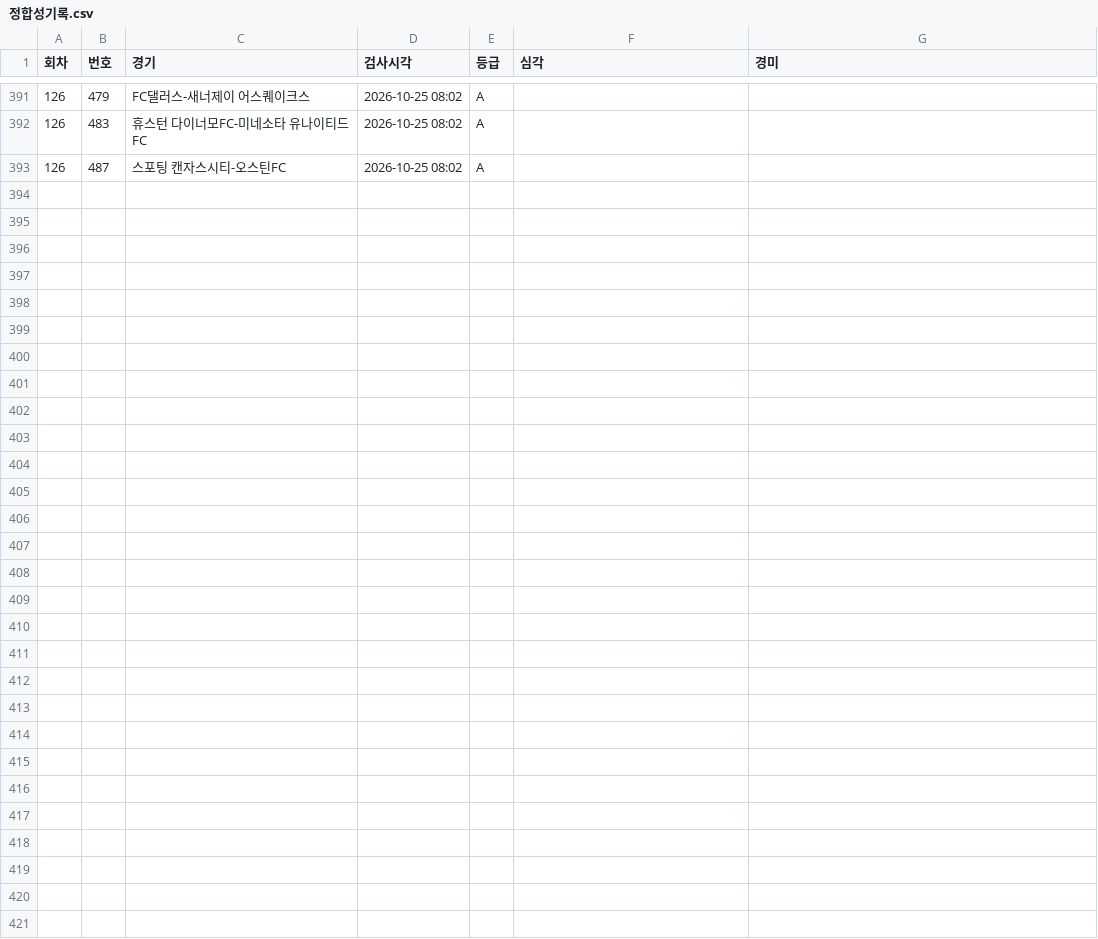
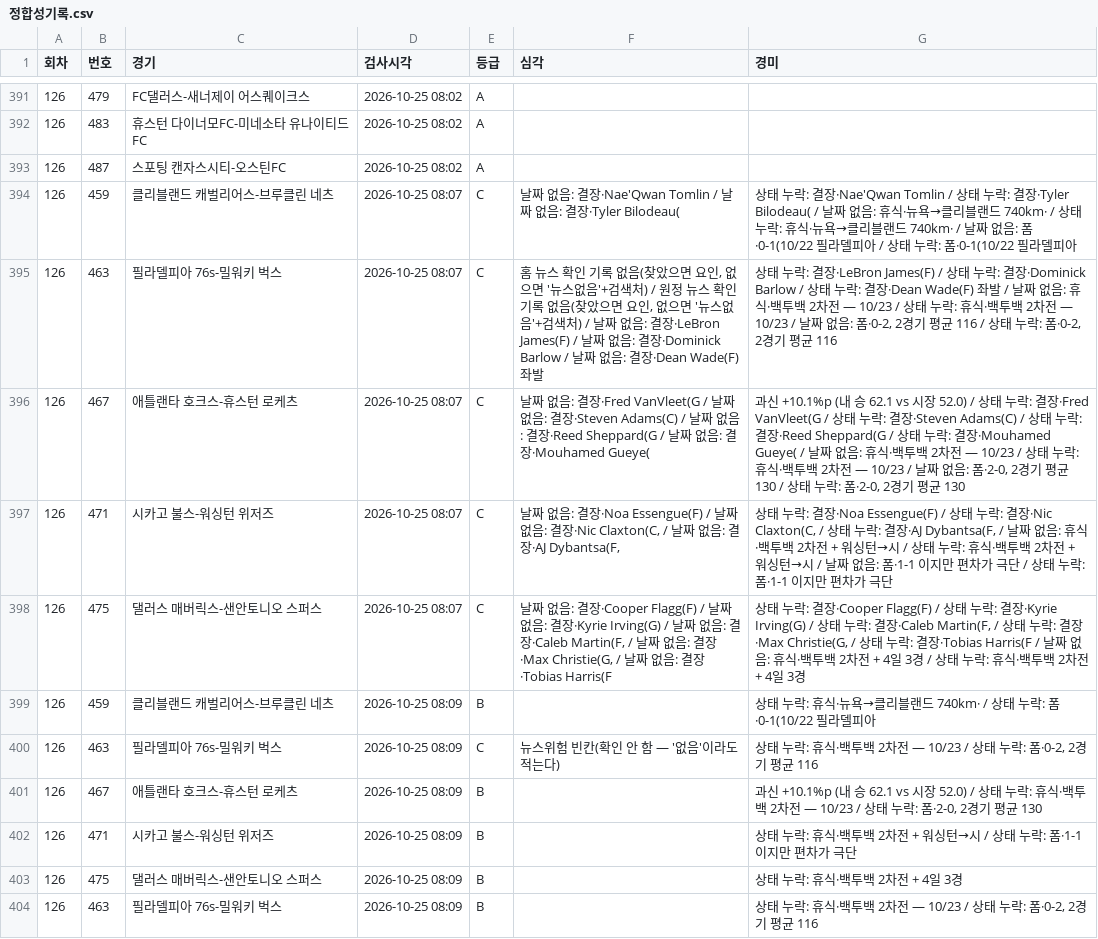
Before and after one commit to Mrzero-00/ai-playground, a CSV file: 승부예측 프로그램/data/정합성기록.csv, drawn as a sheet; only a part is shown, gaps mark what is left out; the diff names each change by its address in the sheet, - before the commit and + after, or states it on an @@ line.

```diff
--- a/승부예측 프로그램/data/정합성기록.csv
+++ b/승부예측 프로그램/data/정합성기록.csv
+row 394: 126 | 459 | 클리블랜드 캐벌리어스-브루클린 네츠 | 2026-10-25 08:07 | C | 날짜 없음: 결장·Nae'Qwan Tomlin / 날짜 없음: 결장·Tyler Bilodeau( | 상태 누락: 결장·Nae'Qwan Tomlin / 상태 누락: 결장·Tyler Bilodeau( / 날짜 없음: 휴식·뉴욕→클리블랜드 740km· / 상태 누락: 휴식·뉴욕→클리블랜드 740km· / 날짜 없음: 폼·0-1(10/22 필라델피아 / 상태 누락: 폼·0-1(10/22 필라델피아
+row 395: 126 | 463 | 필라델피아 76s-밀워키 벅스 | 2026-10-25 08:07 | C | 홈 뉴스 확인 기록 없음(찾았으면 요인, 없으면 '뉴스없음'+검색처) / 원정 뉴스 확인 기록 없음(찾았으면 요인, 없으면 '뉴스없음'+검색처) / 날짜 없음: 결장·LeBron James(F) / 날짜 없음: 결장·Dominick Barlow / 날짜 없음: 결장·Dean Wade(F) 좌발 | 상태 누락: 결장·LeBron James(F) / 상태 누락: 결장·Dominick Barlow / 상태 누락: 결장·Dean Wade(F) 좌발 / 날짜 없음: 휴식·백투백 2차전 — 10/23 / 상태 누락: 휴식·백투백 2차전 — 10/23 / 날짜 없음: 폼·0-2, 2경기 평균 116 / 상태 누락: 폼·0-2, 2경기 평균 116
+row 396: 126 | 467 | 애틀랜타 호크스-휴스턴 로케츠 | 2026-10-25 08:07 | C | 날짜 없음: 결장·Fred VanVleet(G / 날짜 없음: 결장·Steven Adams(C) / 날짜 없음: 결장·Reed Sheppard(G / 날짜 없음: 결장·Mouhamed Gueye( | 과신 +10.1%p (내 승 62.1 vs 시장 52.0) / 상태 누락: 결장·Fred VanVleet(G / 상태 누락: 결장·Steven Adams(C) / 상태 누락: 결장·Reed Sheppard(G / 상태 누락: 결장·Mouhamed Gueye( / 날짜 없음: 휴식·백투백 2차전 — 10/23 / 상태 누락: 휴식·백투백 2차전 — 10/23 / 날짜 없음: 폼·2-0, 2경기 평균 130 / 상태 누락: 폼·2-0, 2경기 평균 130
+row 397: 126 | 471 | 시카고 불스-워싱턴 위저즈 | 2026-10-25 08:07 | C | 날짜 없음: 결장·Noa Essengue(F) / 날짜 없음: 결장·Nic Claxton(C, / 날짜 없음: 결장·AJ Dybantsa(F, | 상태 누락: 결장·Noa Essengue(F) / 상태 누락: 결장·Nic Claxton(C, / 상태 누락: 결장·AJ Dybantsa(F, / 날짜 없음: 휴식·백투백 2차전 + 워싱턴→시 / 상태 누락: 휴식·백투백 2차전 + 워싱턴→시 / 날짜 없음: 폼·1-1 이지만 편차가 극단 / 상태 누락: 폼·1-1 이지만 편차가 극단
+row 398: 126 | 475 | 댈러스 매버릭스-샌안토니오 스퍼스 | 2026-10-25 08:07 | C | 날짜 없음: 결장·Cooper Flagg(F) / 날짜 없음: 결장·Kyrie Irving(G) / 날짜 없음: 결장·Caleb Martin(F, / 날짜 없음: 결장·Max Christie(G, / 날짜 없음: 결장·Tobias Harris(F | 상태 누락: 결장·Cooper Flagg(F) / 상태 누락: 결장·Kyrie Irving(G) / 상태 누락: 결장·Caleb Martin(F, / 상태 누락: 결장·Max Christie(G, / 상태 누락: 결장·Tobias Harris(F / 날짜 없음: 휴식·백투백 2차전 + 4일 3경 / 상태 누락: 휴식·백투백 2차전 + 4일 3경
+row 399: 126 | 459 | 클리블랜드 캐벌리어스-브루클린 네츠 | 2026-10-25 08:09 | B |  | 상태 누락: 휴식·뉴욕→클리블랜드 740km· / 상태 누락: 폼·0-1(10/22 필라델피아
+row 400: 126 | 463 | 필라델피아 76s-밀워키 벅스 | 2026-10-25 08:09 | C | 뉴스위험 빈칸(확인 안 함 — '없음'이라도 적는다) | 상태 누락: 휴식·백투백 2차전 — 10/23 / 상태 누락: 폼·0-2, 2경기 평균 116
+row 401: 126 | 467 | 애틀랜타 호크스-휴스턴 로케츠 | 2026-10-25 08:09 | B |  | 과신 +10.1%p (내 승 62.1 vs 시장 52.0) / 상태 누락: 휴식·백투백 2차전 — 10/23 / 상태 누락: 폼·2-0, 2경기 평균 130
+row 402: 126 | 471 | 시카고 불스-워싱턴 위저즈 | 2026-10-25 08:09 | B |  | 상태 누락: 휴식·백투백 2차전 + 워싱턴→시 / 상태 누락: 폼·1-1 이지만 편차가 극단
+row 403: 126 | 475 | 댈러스 매버릭스-샌안토니오 스퍼스 | 2026-10-25 08:09 | B |  | 상태 누락: 휴식·백투백 2차전 + 4일 3경
+row 404: 126 | 463 | 필라델피아 76s-밀워키 벅스 | 2026-10-25 08:09 | B |  | 상태 누락: 휴식·백투백 2차전 — 10/23 / 상태 누락: 폼·0-2, 2경기 평균 116
```
Also changed, not shown: 승부예측 프로그램/분석일정.csv, 13 other files.
